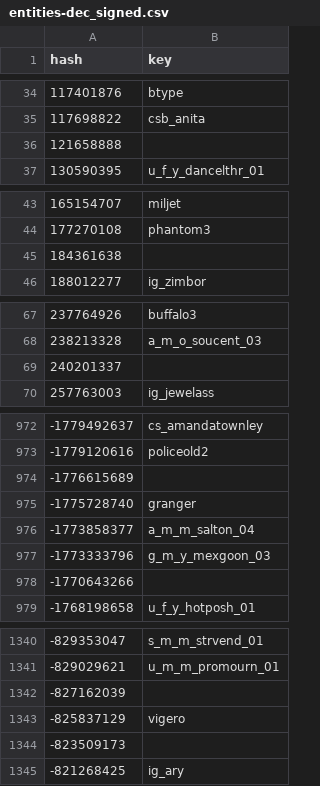
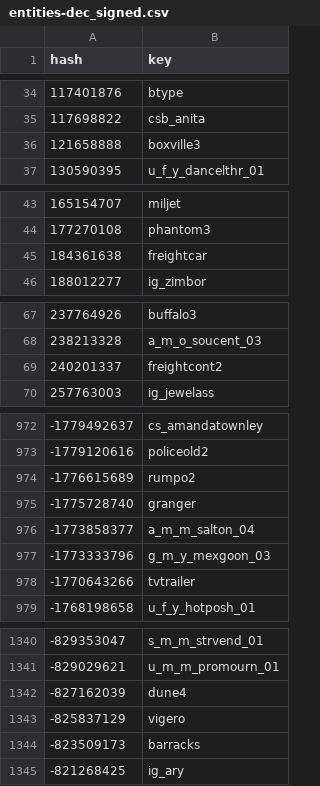
Before and after one commit to calamity-inc/gta-v-joaat-hash-db, a CSV file: out/entities-dec_signed.csv, drawn as a sheet; only a part is shown, gaps mark what is left out; the diff covers the shown part only.

```diff
--- a/out/entities-dec_signed.csv
+++ b/out/entities-dec_signed.csv
@@ -35,3 +35,3 @@ hash,key
 117698822,csb_anita
-121658888,
+121658888,boxville3
 130590395,u_f_y_dancelthr_01
@@ -44,3 +44,3 @@ hash,key
 177270108,phantom3
-184361638,
+184361638,freightcar
 188012277,ig_zimbor
@@ -68,3 +68,3 @@ hash,key
 238213328,a_m_o_soucent_03
-240201337,
+240201337,freightcont2
 257763003,ig_jewelass
@@ -973,3 +973,3 @@ hash,key
 -1779120616,policeold2
--1776615689,
+-1776615689,rumpo2
 -1775728740,granger
@@ -977,3 +977,3 @@ hash,key
 -1773333796,g_m_y_mexgoon_03
--1770643266,
+-1770643266,tvtrailer
 -1768198658,u_f_y_hotposh_01
@@ -1341,5 +1341,5 @@ hash,key
 -829029621,u_m_m_promourn_01
--827162039,
+-827162039,dune4
 -825837129,vigero
--823509173,
+-823509173,barracks
 -821268425,ig_ary
```
Also changed, not shown: 51 edited cells elsewhere in this file, out/entities-dec_unsigned.csv, out/entities-hex.csv, 34 other files.
